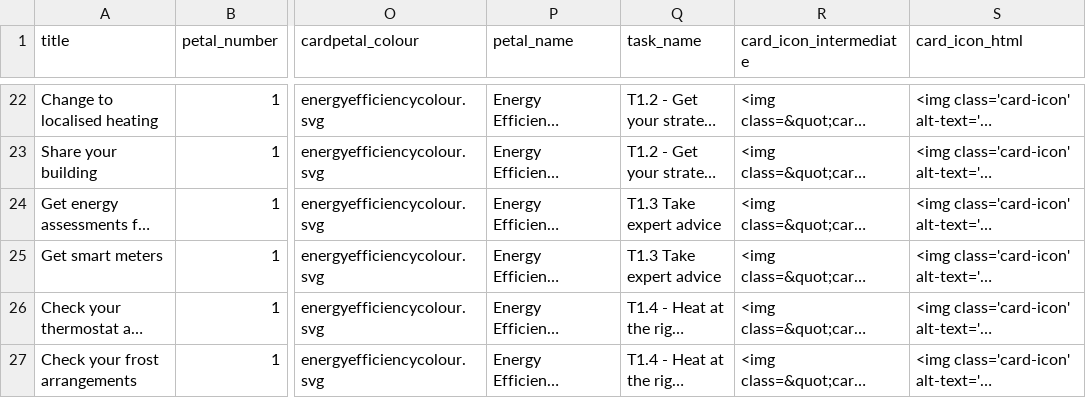
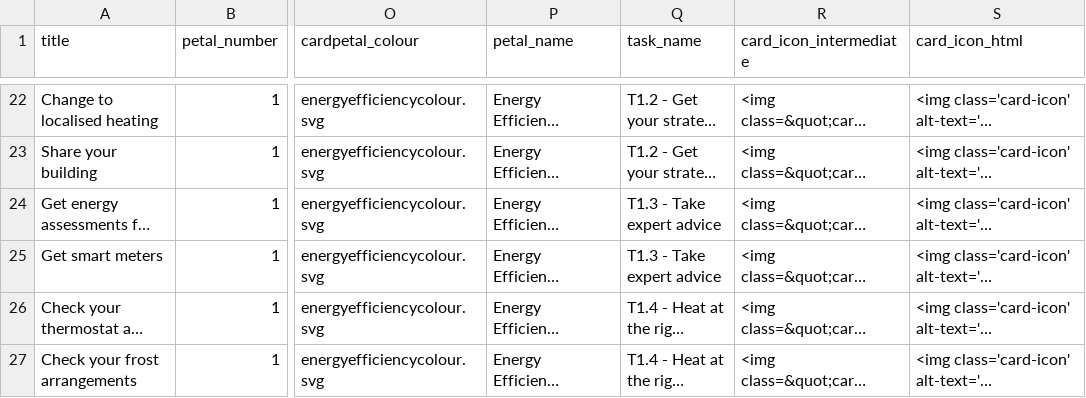
Before and after one commit to robwoodford/SEC-Card-Game, a CSV file: aux/cards.csv, drawn as a sheet; only a part is shown, gaps mark what is left out; long unchanged cells end in …; the diff names each change by its address in the sheet, - before the commit and + after, or states it on an @@ line.

```diff
--- a/aux/cards.csv
+++ b/aux/cards.csv
-Q24:Q25 (task_name): T1.3 Take expert advice
+Q24:Q25 (task_name): T1.3 - Take expert advice
```
Also changed, not shown: aux/tasks.csv, 4 other files.
